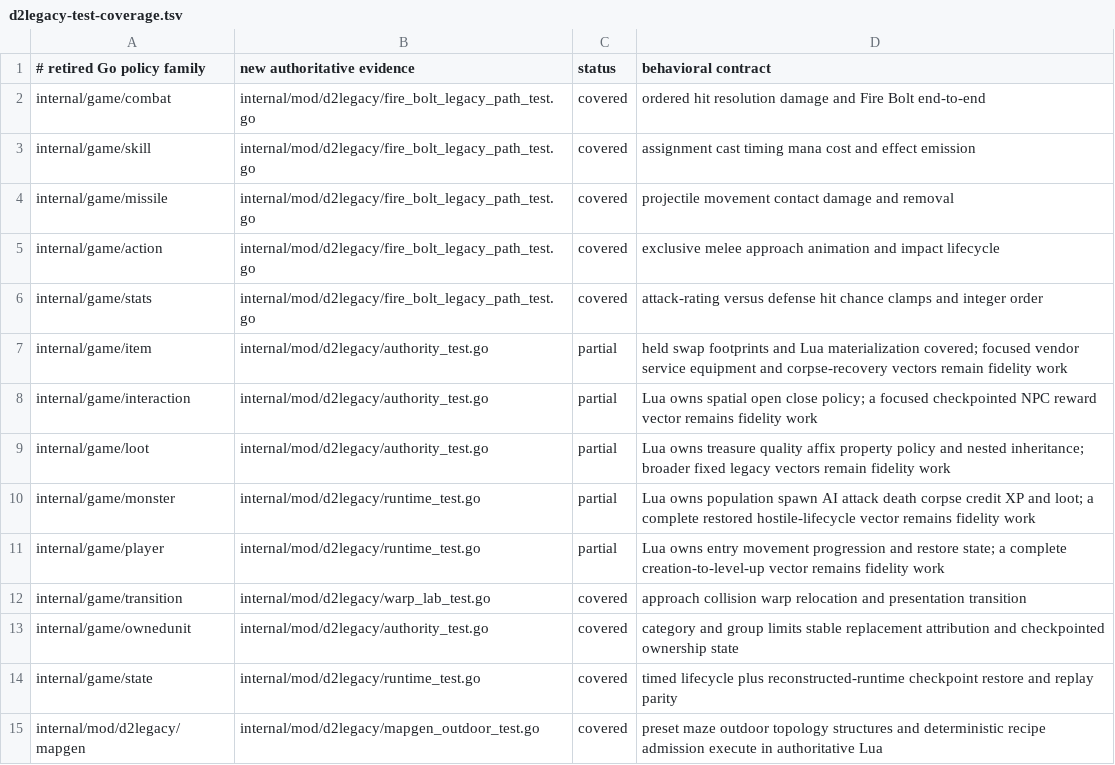
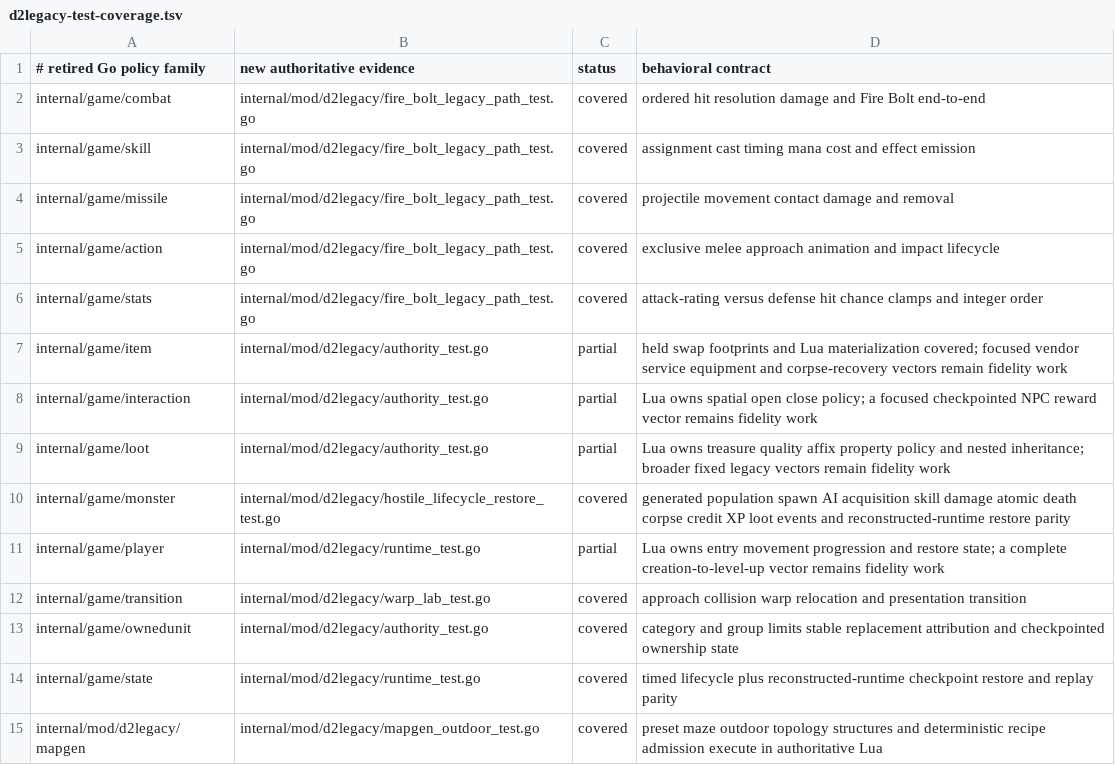
Before and after one commit to gravestench/dark-magic, a TSV file: docs/architecture/d2legacy-test-coverage.tsv, drawn as a sheet.

Commit message:
test: restore generated hostile lifecycle

```diff
--- a/docs/architecture/d2legacy-test-coverage.tsv
+++ b/docs/architecture/d2legacy-test-coverage.tsv
@@ -9,3 +9,3 @@ internal/game/interaction	internal/mod/d2legacy/authority_test.go	partial	Lua ow
 internal/game/loot	internal/mod/d2legacy/authority_test.go	partial	Lua owns treasure quality affix property policy and nested inheritance; broader fixed legacy vectors remain fidelity work
-internal/game/monster	internal/mod/d2legacy/runtime_test.go	partial	Lua owns population spawn AI attack death corpse credit XP and loot; a complete restored hostile-lifecycle vector remains fidelity work
+internal/game/monster	internal/mod/d2legacy/hostile_lifecycle_restore_test.go	covered	generated population spawn AI acquisition skill damage atomic death corpse credit XP loot events and reconstructed-runtime restore parity
 internal/game/player	internal/mod/d2legacy/runtime_test.go	partial	Lua owns entry movement progression and restore state; a complete creation-to-level-up vector remains fidelity work
```
Also changed, not shown: 3 other files.
